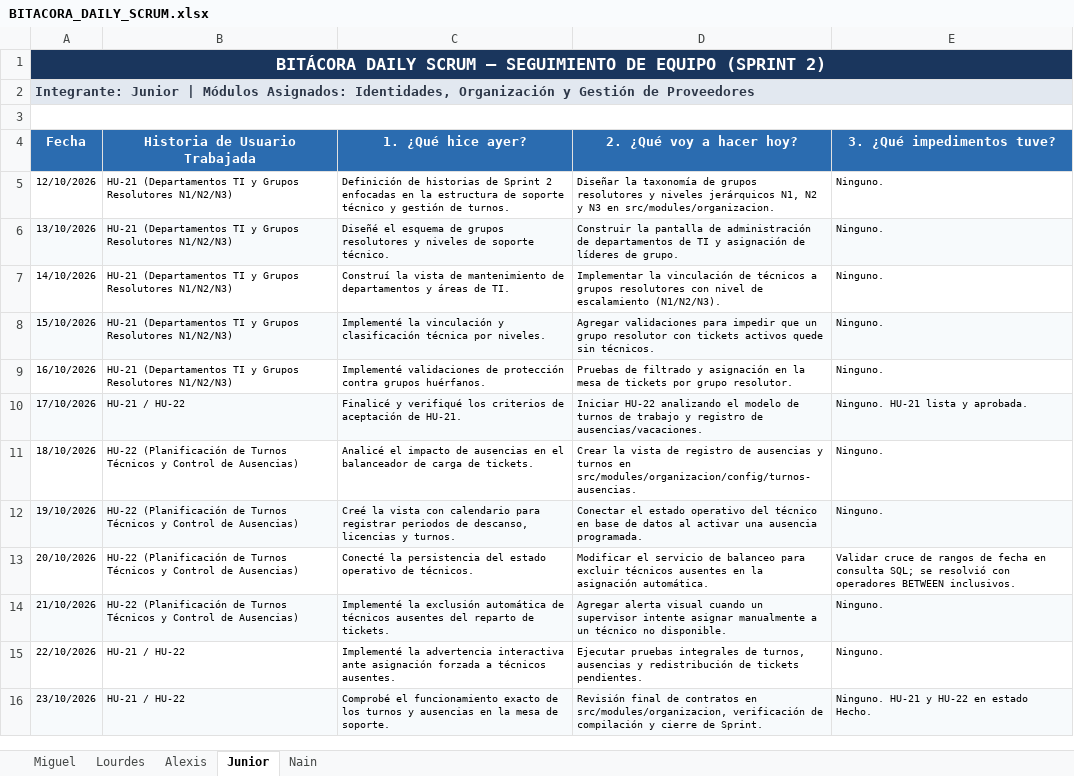
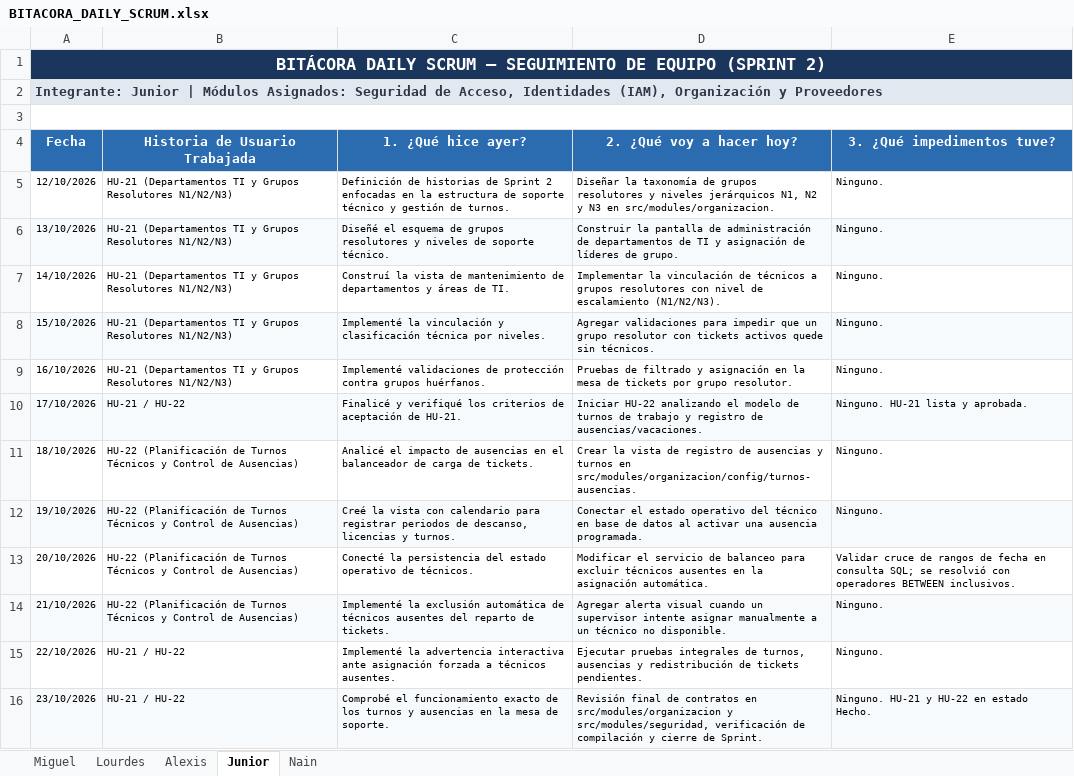
Before and after one commit to Azure-2312/FlowDesk-Software-ITSM, an Excel workbook: DOCUMENTACIÓN/BITACORA_DAILY_SCRUM.xlsx, sheet Junior, drawn as a sheet; values as stored, in another font and other column widths than the file's, no borders; the diff names each change by its address in the sheet, - before the commit and + after, or states it on an @@ line.

```diff
--- a/DOCUMENTACIÓN/BITACORA_DAILY_SCRUM.xlsx (sheet Junior)
+++ b/DOCUMENTACIÓN/BITACORA_DAILY_SCRUM.xlsx (sheet Junior)
-A2 (Fecha): …Módulos Asignados: Identidades, Organización y Gestión de Proveedores
+A2 (Fecha): …Módulos Asignados: Seguridad de Acceso, Identidades (IAM), Organización y Proveedores
-D16 (2. ¿Qué voy a hacer hoy?): …contratos en src/modules/organizacion, verificación de…
+D16 (2. ¿Qué voy a hacer hoy?): …contratos en src/modules/organizacion y src/modules/seguridad, verificación de…
```
Also changed, not shown: sheet Lourdes, sheet Nain, sheet Miguel, 7 other files.
